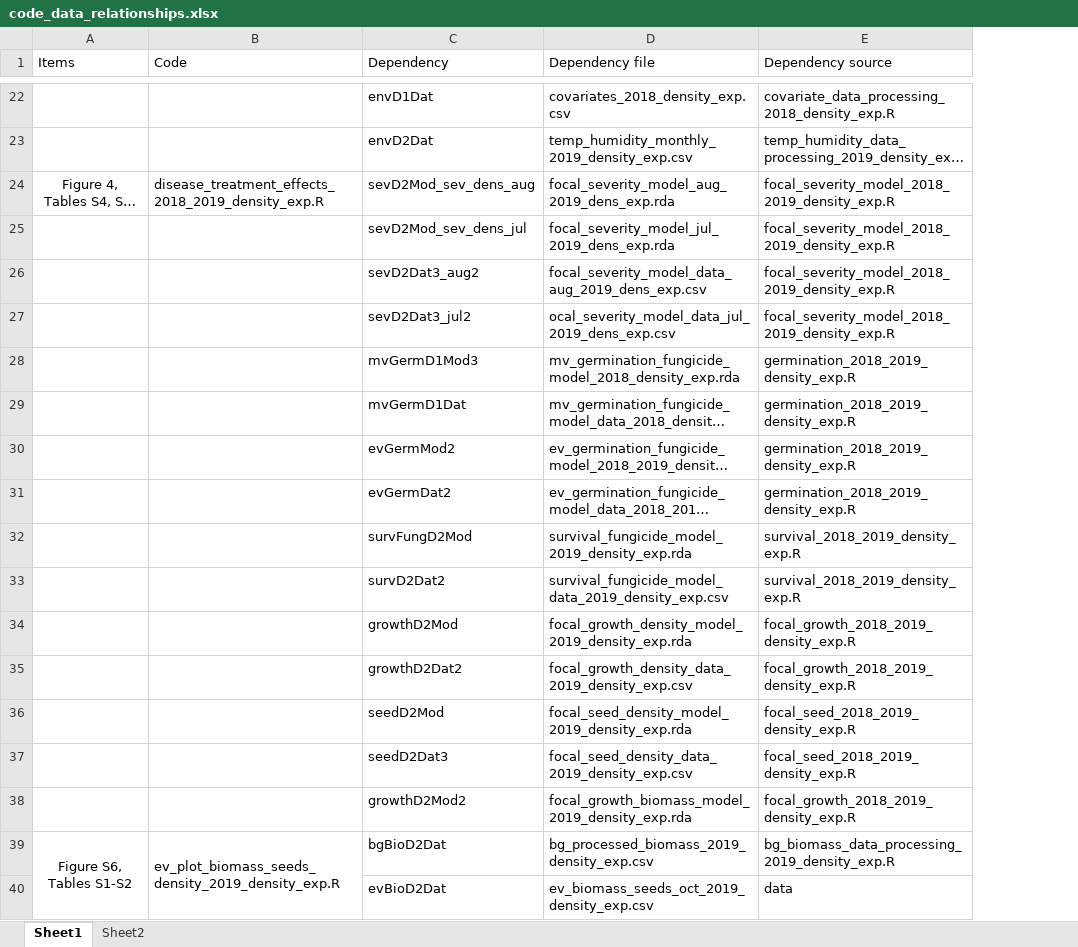
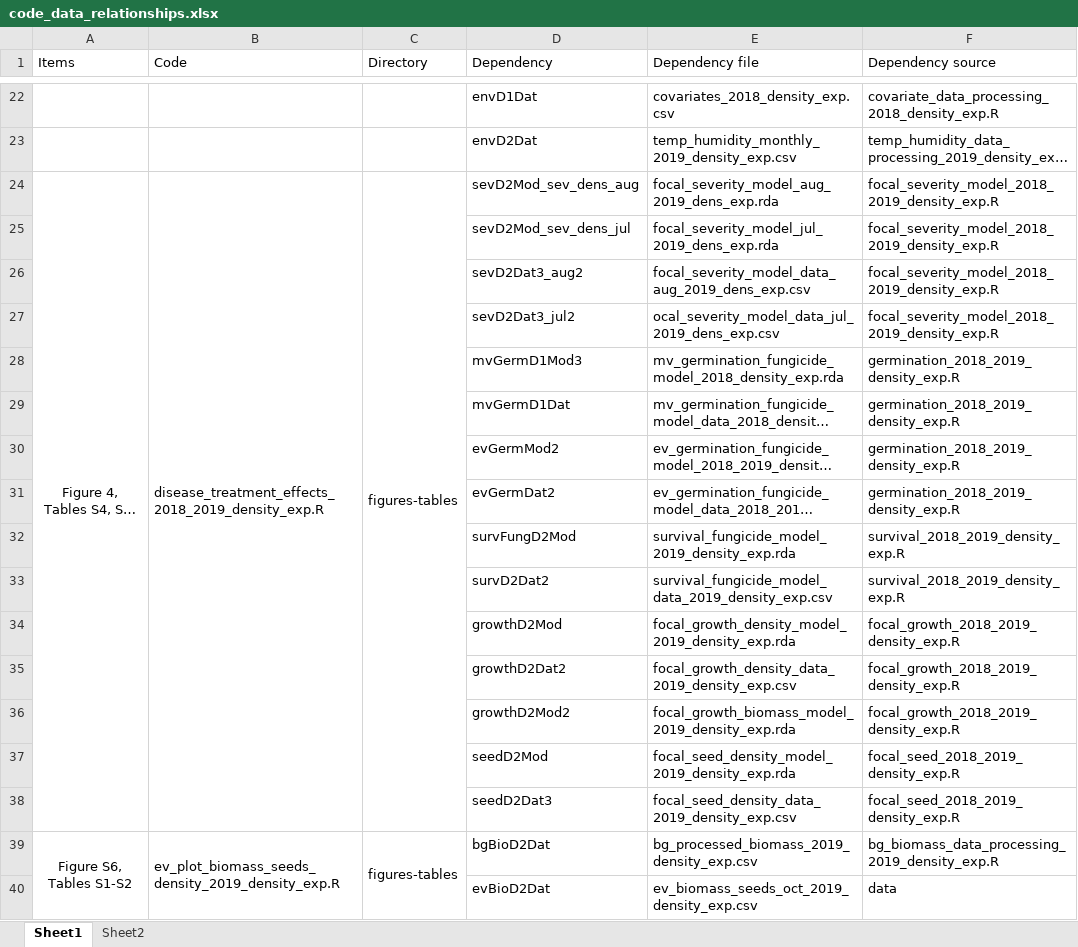
Before and after one commit to aekendig/microstegium-bipolaris, an Excel workbook: code_data_relationships.xlsx, sheet Sheet1, drawn as a sheet; only a part is shown, gaps mark what is left out; long unchanged cells end in …; values as stored, in another font and other column widths than the file's, no borders; addresses are those after the commit; the diff covers the shown part only; the diff names each change by its address in the sheet, - before the commit and + after, or states it on an @@ line.

```diff
--- a/code_data_relationships.xlsx (sheet Sheet1)
+++ b/code_data_relationships.xlsx (sheet Sheet1)
+column C (Directory), row 24: figures-tables; row 39: figures-tables
+A24:A38 merged
+B24:B38 merged
@@ row 38 moved to row 36: growthD2Mod2 @@
```
Also changed, not shown: 14 added rows and 3 edited cells elsewhere in this sheet, 8 other files.
